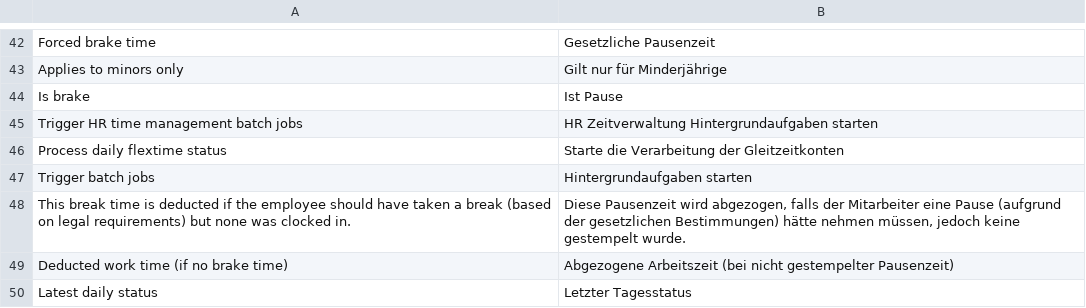
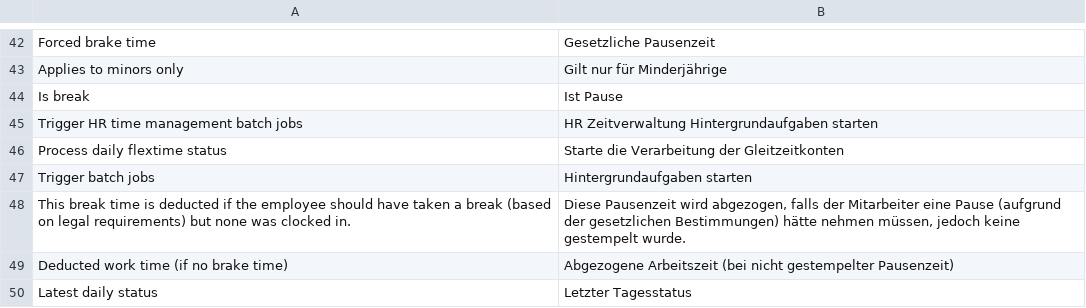
Before and after one commit to Neo-Atlas/erpnext_hr_time, a CSV file: hr_time/translations/de.csv, drawn as a sheet; only a part is shown, gaps mark what is left out.

```diff
--- a/hr_time/translations/de.csv
+++ b/hr_time/translations/de.csv
@@ -43,3 +43,3 @@ Forced brake time,Gesetzliche Pausenzeit
 Applies to minors only,Gilt nur für Minderjährige
-Is brake,Ist Pause
+Is break,Ist Pause
 Trigger HR time management batch jobs,HR Zeitverwaltung Hintergrundaufgaben starten
```
Also changed, not shown: 15 other files.
